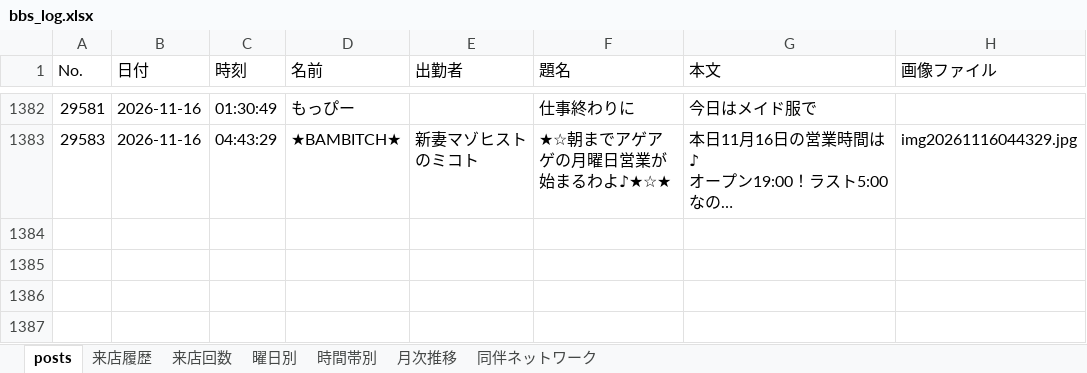
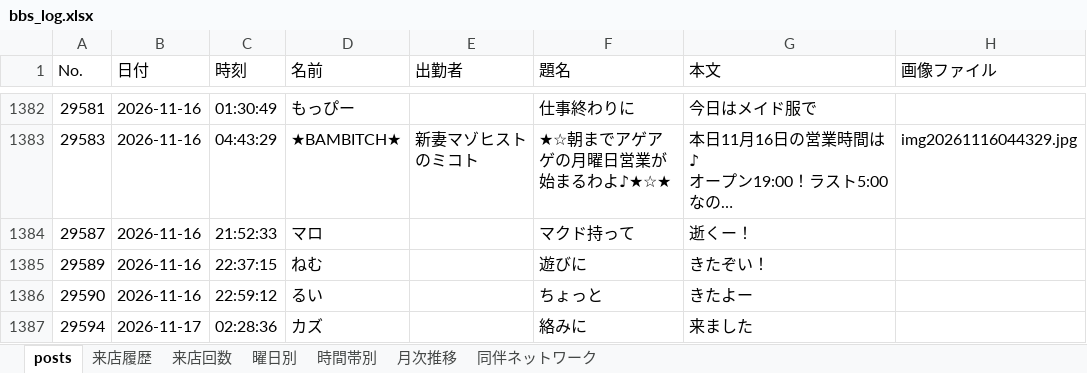
Before and after one commit to satoshiroid/bambitch-bbs-archiver, an Excel workbook: bbs_log.xlsx, sheet posts, drawn as a sheet; only a part is shown, gaps mark what is left out; long unchanged cells end in …; values as stored, in another font and other column widths than the file's, no borders; the diff covers the shown part only; the diff names each change by its address in the sheet, - before the commit and + after, or states it on an @@ line.

```diff
--- a/bbs_log.xlsx (sheet posts)
+++ b/bbs_log.xlsx (sheet posts)
+row 1384: 29587 | 2026-11-16 | 21:52:33 | マロ |  | マクド持って | 逝くー！
+row 1385: 29589 | 2026-11-16 | 22:37:15 | ねむ |  | 遊びに | きたぞい！
+row 1386: 29590 | 2026-11-16 | 22:59:12 | るい |  | ちょっと | きたよー
+row 1387: 29594 | 2026-11-17 | 02:28:36 | カズ |  | 絡みに | 来ました
```
Also changed, not shown: 3 added rows elsewhere in this sheet, sheet 来店履歴, sheet 来店回数, sheet 時間帯別, sheet 同伴ネットワーク, sheet 曜日別, sheet 月次推移, 1 other file.
